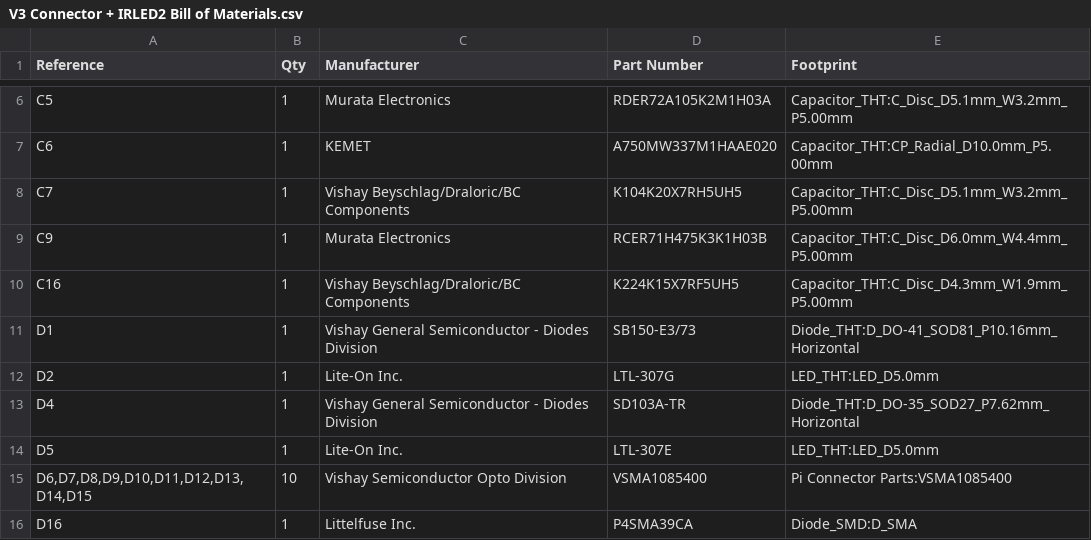
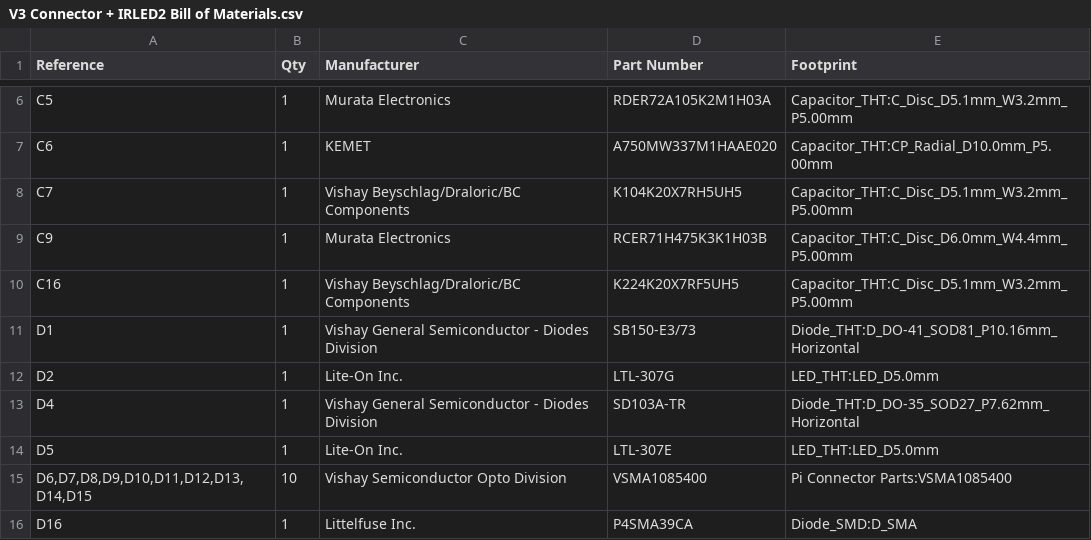
Before and after one commit to cmc0619/PiTrac, a CSV file: Hardware/Assembly Files/V3 Connector + IRLED2 PCB/V3 Connector + IRLED2 Assembly/V3 Connector + IRLED2 Bill of Materials.csv, drawn as a sheet; only a part is shown, gaps mark what is left out.

```diff
--- a/Hardware/Assembly Files/V3 Connector + IRLED2 PCB/V3 Connector + IRLED2 Assembly/V3 Connector + IRLED2 Bill of Materials.csv
+++ b/Hardware/Assembly Files/V3 Connector + IRLED2 PCB/V3 Connector + IRLED2 Assembly/V3 Connector + IRLED2 Bill of Materials.csv
@@ -9,3 +9,3 @@
 "C9","1","Murata Electronics","RCER71H475K3K1H03B","Capacitor_THT:C_Disc_D6.0mm_W4.4mm_P5.00mm"
-"C16","1","Vishay Beyschlag/Draloric/BC Components","K224K15X7RF5UH5","Capacitor_THT:C_Disc_D4.3mm_W1.9mm_P5.00mm"
+"C16","1","Vishay Beyschlag/Draloric/BC Components","K224K20X7RF5UH5","Capacitor_THT:C_Disc_D5.1mm_W3.2mm_P5.00mm"
 "D1","1","Vishay General Semiconductor - Diodes Division","SB150-E3/73","Diode_THT:D_DO-41_SOD81_P10.16mm_Horizontal"
```
Also changed, not shown: Hardware/Assembly Files/V3 Connector + IRLED2 PCB/V3 Connector + IRLED2 Assembly/V3 Connector + IRLED2 Centroid.csv, Hardware/Assembly Files/V3 Connector Only PCB/V3 Connector Only Assembly/V3 Connector Only Bill of Materials.csv, 7 other files.
